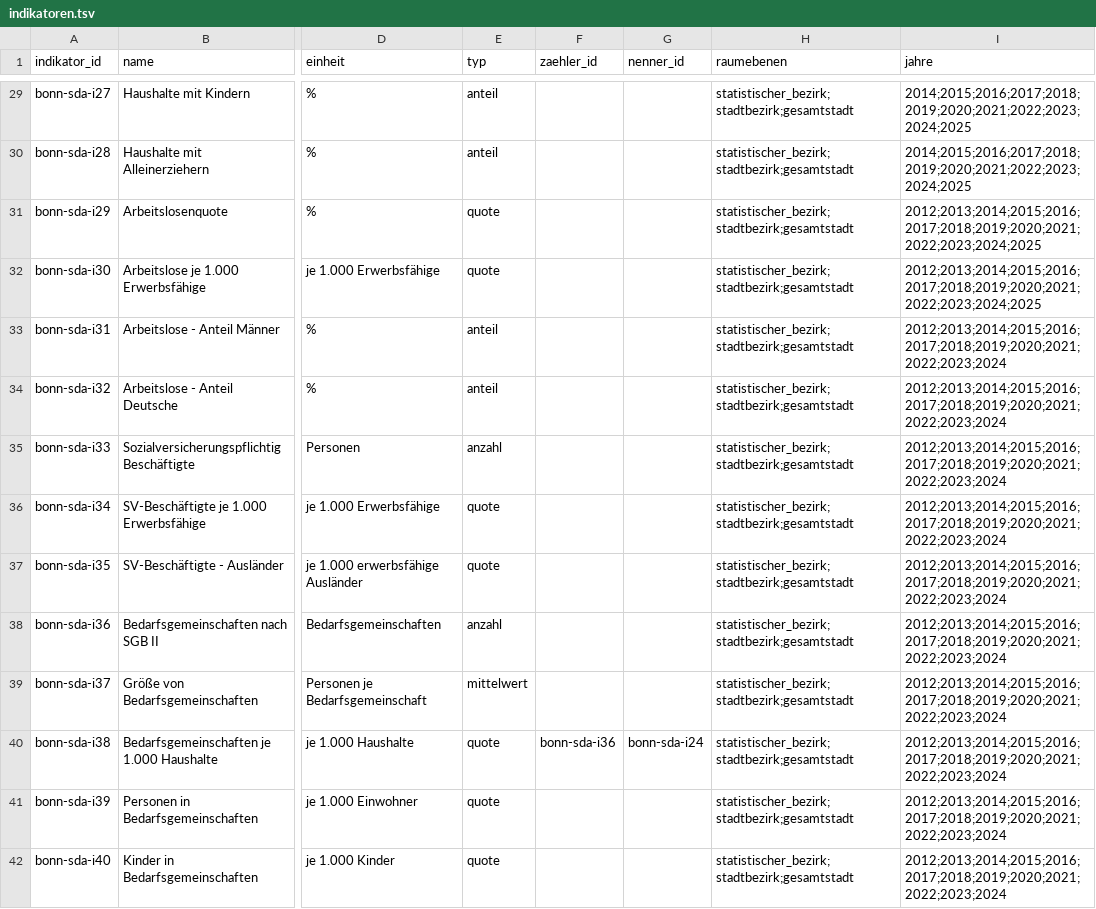
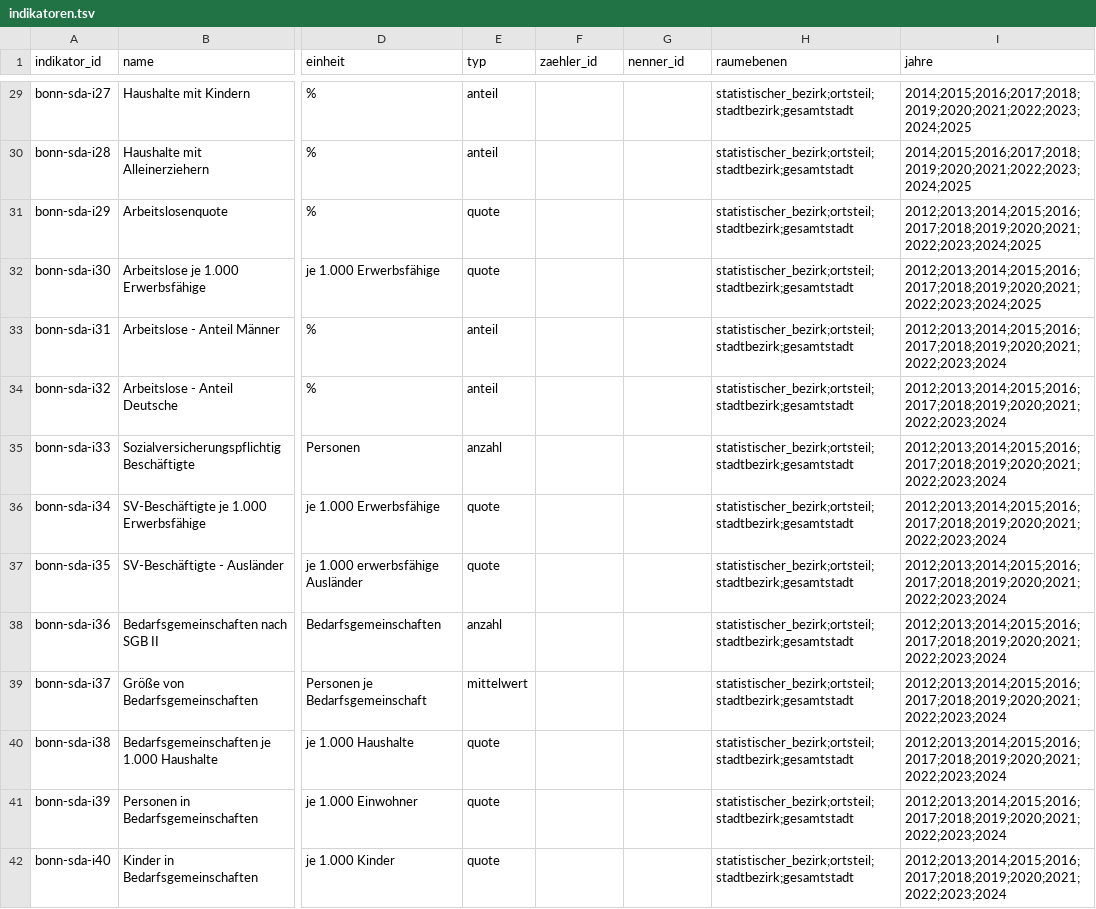
Before and after one commit to daimpad/ratsatlas-bonn, a TSV file: data/strukturdaten/indikatoren.tsv, drawn as a sheet; only a part is shown, gaps mark what is left out; the diff covers the shown part only; the diff names each change by its address in the sheet, - before the commit and + after, or states it on an @@ line.

```diff
--- a/data/strukturdaten/indikatoren.tsv
+++ b/data/strukturdaten/indikatoren.tsv
-H29:H42 (raumebenen): statistischer_bezirk;stadtbezirk;gesamtstadt
+H29:H42 (raumebenen): statistischer_bezirk;ortsteil;stadtbezirk;gesamtstadt
-F40 (zaehler_id): bonn-sda-i36
+F40 (zaehler_id): (empty)
-G40 (nenner_id): bonn-sda-i24
+G40 (nenner_id): (empty)
```
Also changed, not shown: 57 edited cells elsewhere in this file, 10 other files.
